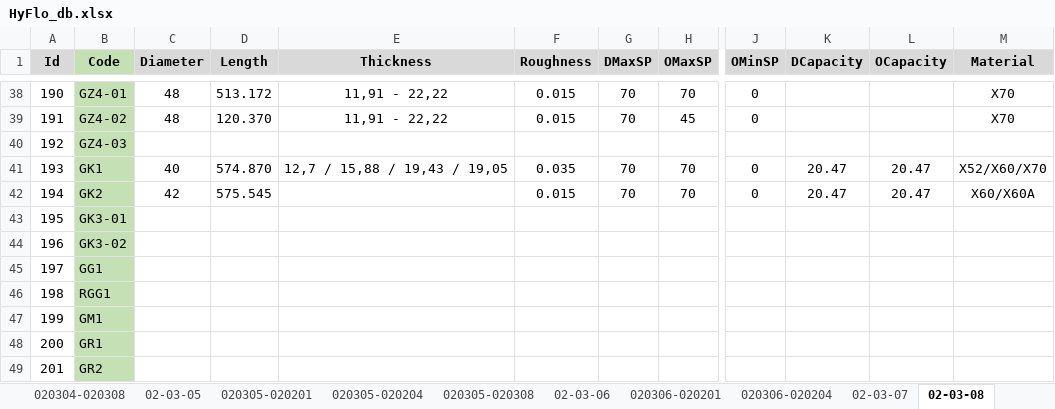
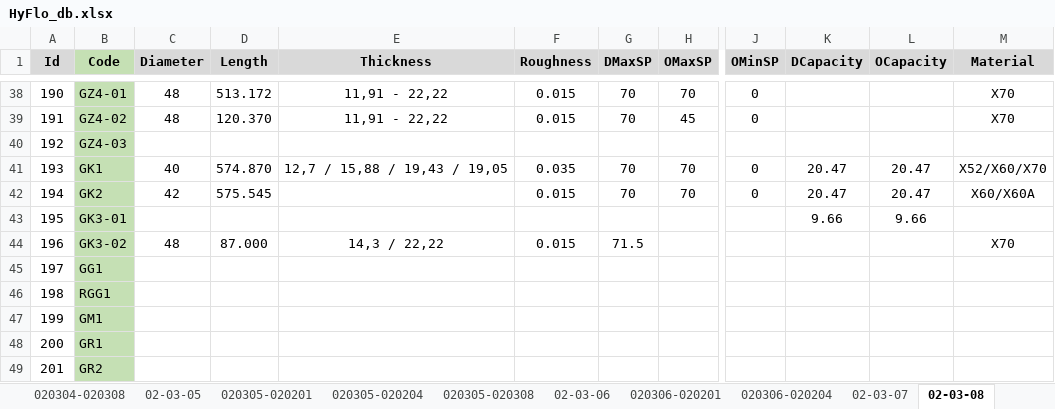
Before and after one commit to CHOUABBIA-AMINE/HyFloAPI, an Excel workbook: src/main/resources/HyFlo_db.xlsx, sheet 02-03-08, drawn as a sheet; only a part is shown, gaps mark what is left out; values as stored, in another font and other column widths than the file's, no borders; the diff names each change by its address in the sheet, - before the commit and + after, or states it on an @@ line.

```diff
--- a/src/main/resources/HyFlo_db.xlsx (sheet 02-03-08)
+++ b/src/main/resources/HyFlo_db.xlsx (sheet 02-03-08)
-K43 (DCapacity): (empty)
+K43 (DCapacity): 9.66
-L43 (OCapacity): (empty)
+L43 (OCapacity): 9.66
-C44 (Diameter): (empty)
+C44 (Diameter): 48
-D44 (Length): (empty)
+D44 (Length): 87.000
-E44 (Thickness): (empty)
+E44 (Thickness): 14,3 / 22,22
-F44 (Roughness): (empty)
+F44 (Roughness): 0.015
-G44 (DMaxSP): (empty)
+G44 (DMaxSP): 71.5
-M44 (Material): (empty)
+M44 (Material): X70
```
Also changed, not shown: 5 other files.
